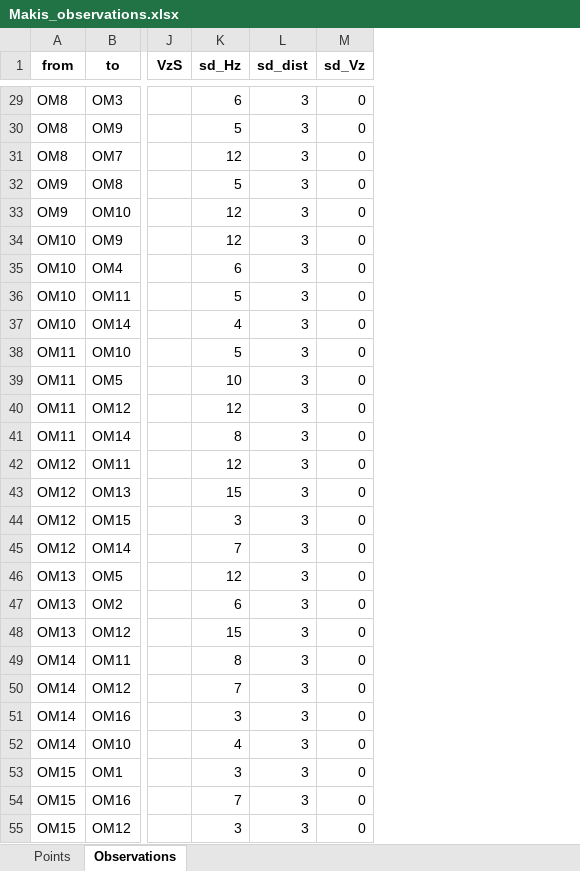
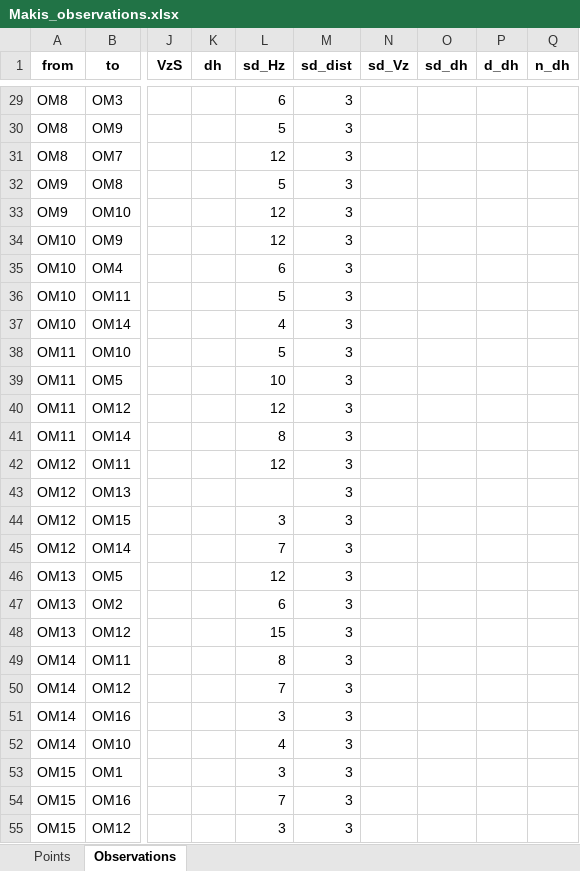
Before and after one commit to pejovic/Surveyor, an Excel workbook: Data/Input/With_observations/Makis/Makis_observations.xlsx, sheet Observations, drawn as a sheet; only a part is shown, gaps mark what is left out; values as stored, in another font and other column widths than the file's, no borders; addresses are those after the commit; the diff covers the shown part only; the diff names each change by its address in the sheet, - before the commit and + after, or states it on an @@ line.

```diff
--- a/Data/Input/With_observations/Makis/Makis_observations.xlsx (sheet Observations)
+++ b/Data/Input/With_observations/Makis/Makis_observations.xlsx (sheet Observations)
+column K (dh), empty
+column O (sd_dh), empty
+column P (d_dh), empty
+column Q (n_dh), empty
-N29:N55 (sd_Vz): 0
+N29:N55 (sd_Vz): (empty)
-L43 (sd_Hz): 15
+L43 (sd_Hz): (empty)
```
Also changed, not shown: 43 edited cells elsewhere in this sheet, sheet Points, Data/Input/With_observations/Zadatak 1/Zadatak_1.xlsx, 1 other file.
